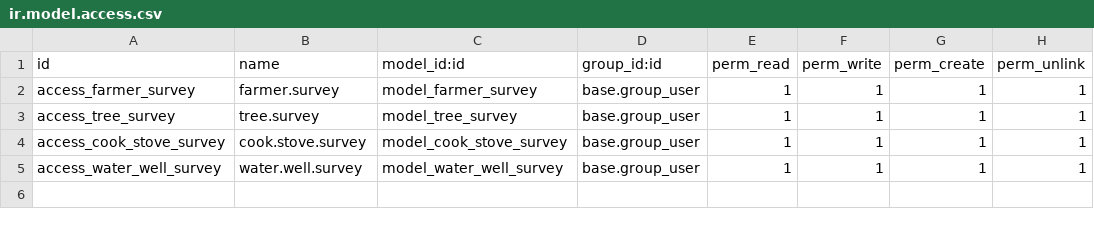
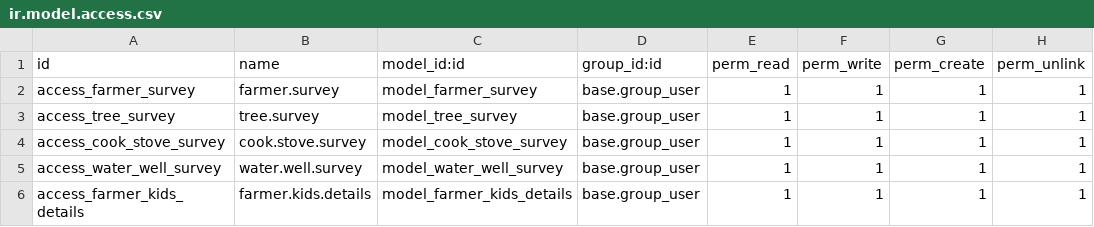
Before and after one commit to planetodooofficial/survey_api, a CSV file: security/ir.model.access.csv, drawn as a sheet.

Commit message:
api details added on button click

```diff
--- a/security/ir.model.access.csv
+++ b/security/ir.model.access.csv
@@ -5 +5,2 @@ access_cook_stove_survey,cook.stove.survey,model_cook_stove_survey,base.group_us
 access_water_well_survey,water.well.survey,model_water_well_survey,base.group_user,1,1,1,1
+access_farmer_kids_details,farmer.kids.details,model_farmer_kids_details,base.group_user,1,1,1,1
```
Also changed, not shown: 3 other files.
